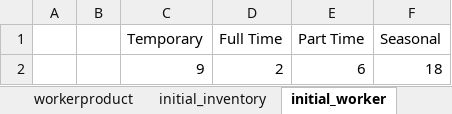
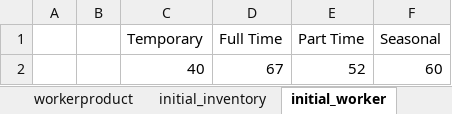
Before and after one commit to YanZuJ/LPGenie, an Excel workbook: public/uploads/UploadTemplatev2.xlsx, sheet initial_worker, drawn as a sheet; values as stored, in another font and other column widths than the file's, no borders; removed rows and columns are numbered as before the commit, all else as after; the diff names each change by its address in the sheet, - before the commit and + after, or states it on an @@ line.

```diff
--- a/public/uploads/UploadTemplatev2.xlsx (sheet initial_worker)
+++ b/public/uploads/UploadTemplatev2.xlsx (sheet initial_worker)
-row 2:  |  | 9 | 2 | 6 | 18
+row 2:  |  | 40 | 67 | 52 | 60
```
Also changed, not shown: sheet sample_demand, sheet sample_initial_inventory, UploadTemplate.xlsx, 1 other file.
